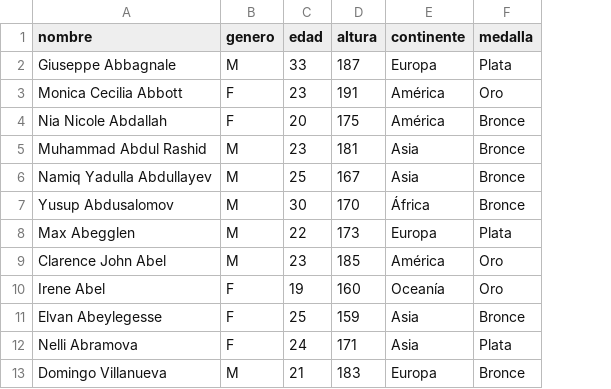
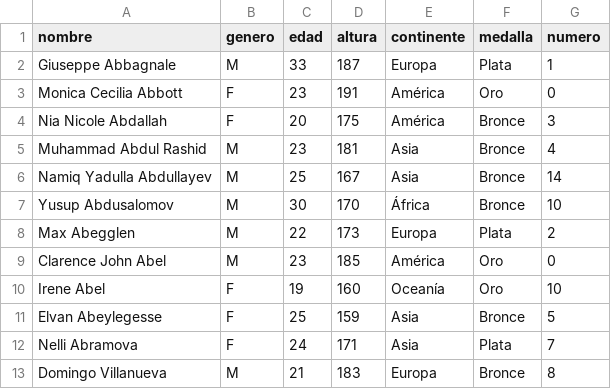
Before and after one commit to valenvv/dataviz-creativa, a CSV file: public/data/deportistas.csv, drawn as a sheet; the diff names each change by its address in the sheet, - before the commit and + after, or states it on an @@ line.

```diff
--- a/public/data/deportistas.csv
+++ b/public/data/deportistas.csv
+column G (numero), rows 2-13: 1 | 0 | 3 | 4 | 14 | 10 | 2 | 0 | 10 | 5 | 7 | 8
```
Also changed, not shown: 6 other files.
